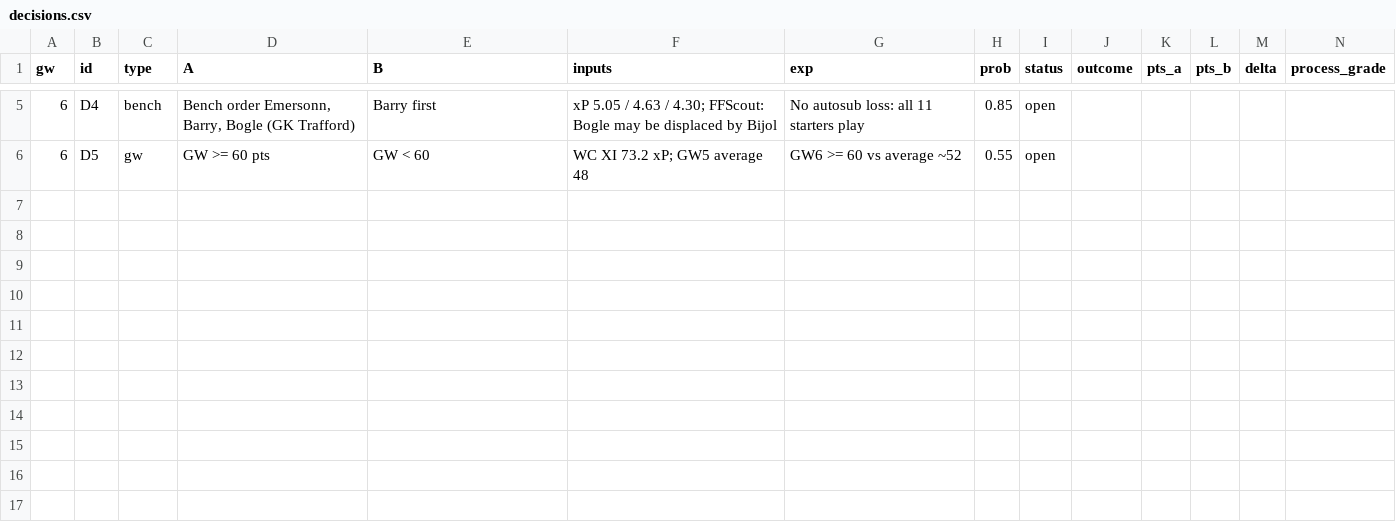
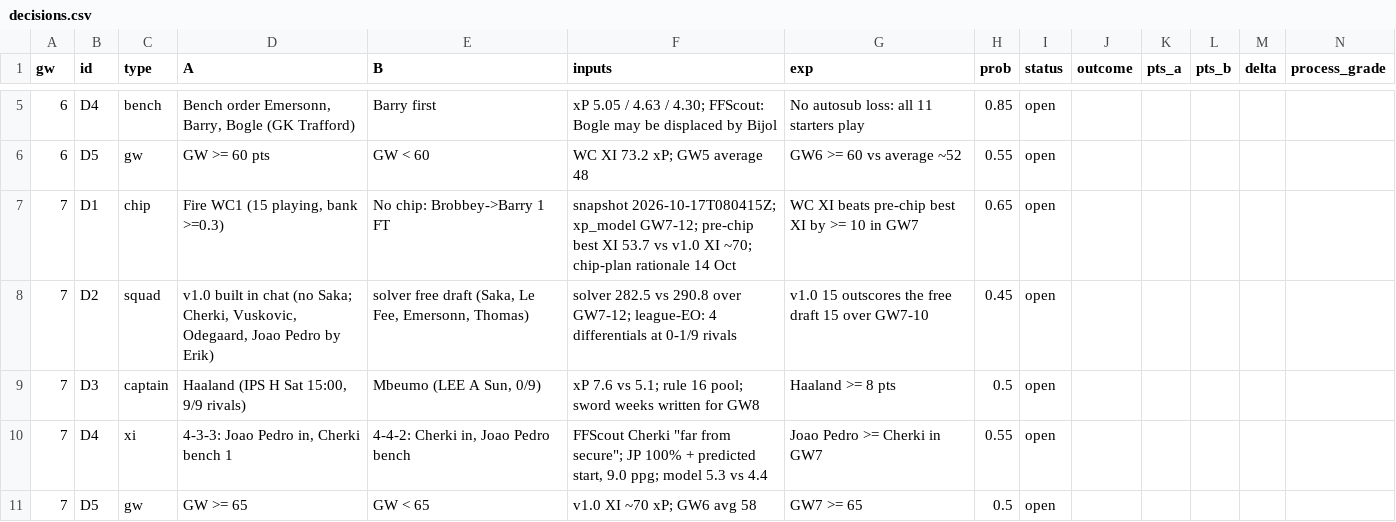
Before and after one commit to erikdekock/FPL2627, a CSV file: data/decisions.csv, drawn as a sheet; only a part is shown, gaps mark what is left out; rows hold the shown columns only; the diff names each change by its address in the sheet, - before the commit and + after, or states it on an @@ line.

```diff
--- a/data/decisions.csv
+++ b/data/decisions.csv
+row 7: 7 | D1 | chip | Fire WC1 (15 playing, bank >=0.3) | No chip: Brobbey->Barry 1 FT | snapshot 2026-10-17T080415Z; xp_model GW7-12; pre-chip best XI 53.7 vs v1.0 XI ~70; chip-plan rationale 14 Oct | WC XI beats pre-chip best XI by >= 10 in GW7 | 0.65 | open
+row 8: 7 | D2 | squad | v1.0 built in chat (no Saka; Cherki, Vuskovic, Odegaard, Joao Pedro by Erik) | solver free draft (Saka, Le Fee, Emersonn, Thomas) | solver 282.5 vs 290.8 over GW7-12; league-EO: 4 differentials at 0-1/9 rivals | v1.0 15 outscores the free draft 15 over GW7-10 | 0.45 | open
+row 9: 7 | D3 | captain | Haaland (IPS H Sat 15:00, 9/9 rivals) | Mbeumo (LEE A Sun, 0/9) | xP 7.6 vs 5.1; rule 16 pool; sword weeks written for GW8 | Haaland >= 8 pts | 0.5 | open
+row 10: 7 | D4 | xi | 4-3-3: Joao Pedro in, Cherki bench 1 | 4-4-2: Cherki in, Joao Pedro bench | FFScout Cherki "far from secure"; JP 100% + predicted start, 9.0 ppg; model 5.3 vs 4.4 | Joao Pedro >= Cherki in GW7 | 0.55 | open
+row 11: 7 | D5 | gw | GW >= 65 | GW < 65 | v1.0 XI ~70 xP; GW6 avg 58 | GW7 >= 65 | 0.5 | open
```
Also changed, not shown: 3 other files.
